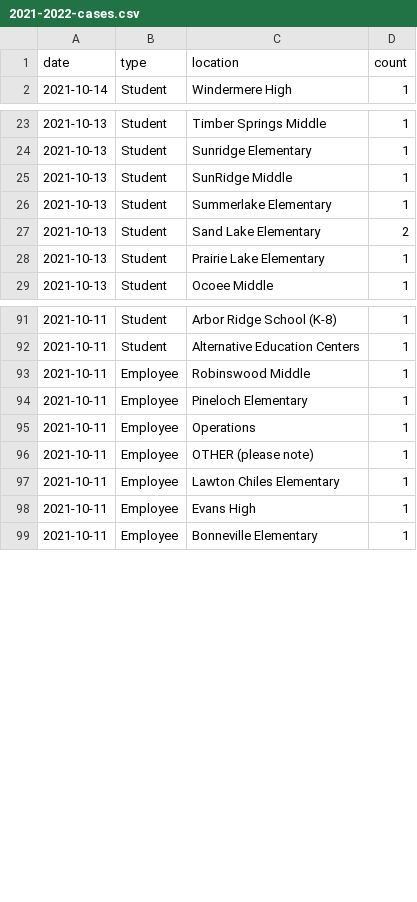
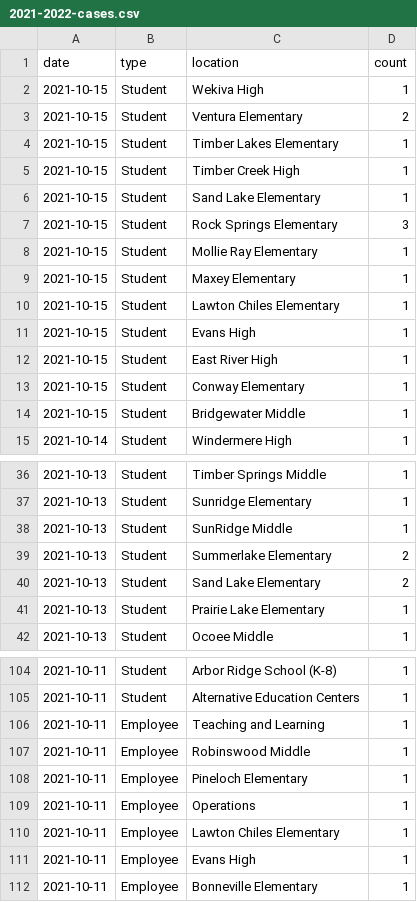
Before and after one commit to leggt/ocps-covid-csv, a CSV file: data/2021-2022-cases.csv, drawn as a sheet; only a part is shown, gaps mark what is left out.

Commit message:
Updating data

```diff
--- a/data/2021-2022-cases.csv
+++ b/data/2021-2022-cases.csv
@@ -1,2 +1,15 @@
 date,type,location,count
+2021-10-15,Student,Wekiva High,1
+2021-10-15,Student,Ventura Elementary,2
+2021-10-15,Student,Timber Lakes Elementary,1
+2021-10-15,Student,Timber Creek High,1
+2021-10-15,Student,Sand Lake Elementary,1
+2021-10-15,Student,Rock Springs Elementary,3
+2021-10-15,Student,Mollie Ray Elementary,1
+2021-10-15,Student,Maxey Elementary,1
+2021-10-15,Student,Lawton Chiles Elementary,1
+2021-10-15,Student,Evans High,1
+2021-10-15,Student,East River High,1
+2021-10-15,Student,Conway Elementary,1
+2021-10-15,Student,Bridgewater Middle,1
 2021-10-14,Student,Windermere High,1
@@ -25,3 +38,3 @@ date,type,location,count
 2021-10-13,Student,SunRidge Middle,1
-2021-10-13,Student,Summerlake Elementary,1
+2021-10-13,Student,Summerlake Elementary,2
 2021-10-13,Student,Sand Lake Elementary,2
@@ -92,2 +105,3 @@ date,type,location,count
 2021-10-11,Student,Alternative Education Centers,1
+2021-10-11,Employee,Teaching and Learning,1
 2021-10-11,Employee,Robinswood Middle,1
@@ -95,3 +109,2 @@ date,type,location,count
 2021-10-11,Employee,Operations,1
-2021-10-11,Employee,OTHER (please note),1
 2021-10-11,Employee,Lawton Chiles Elementary,1
```
